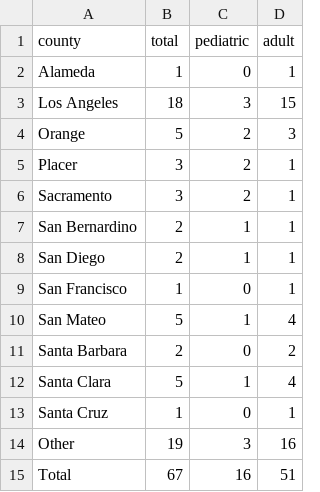
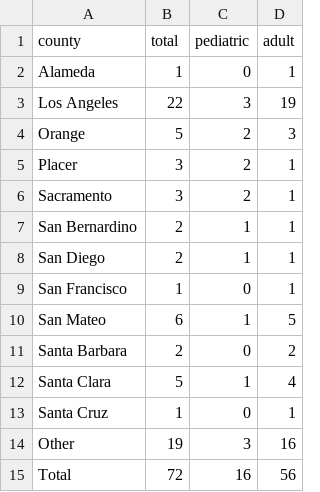
Before and after one commit to bazini627/extractScrapeMap, a CSV file: data/output/measlesCases.csv, drawn as a sheet.

```diff
--- a/data/output/measlesCases.csv
+++ b/data/output/measlesCases.csv
@@ -2,3 +2,3 @@ county,total,pediatric,adult
 Alameda,1,0,1
-Los Angeles,18,3,15
+Los Angeles,22,3,19
 Orange,5,2,3
@@ -9,3 +9,3 @@ San Diego,2,1,1
 San Francisco,1,0,1
-San Mateo,5,1,4
+San Mateo,6,1,5
 Santa Barbara,2,0,2
@@ -14,2 +14,2 @@ Santa Cruz,1,0,1
 Other,19,3,16
-Total,67,16,51
+Total,72,16,56
```
Also changed, not shown: 1 other file.
